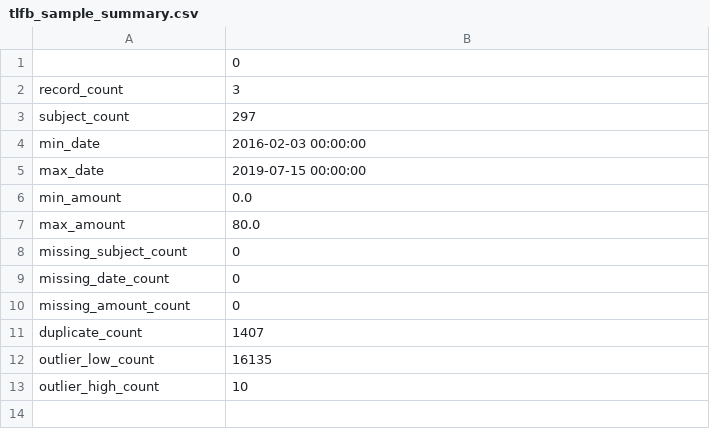
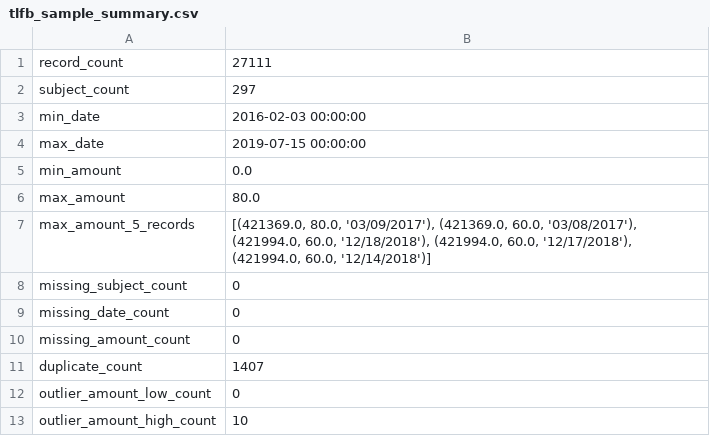
Before and after one commit to ycui1-mda/abstcal, a CSV file: tlfb_sample_summary.csv, drawn as a sheet.

```diff
--- a/tlfb_sample_summary.csv
+++ b/tlfb_sample_summary.csv
@@ -1,3 +1,2 @@
-,0
-record_count,3
+record_count,27111
 subject_count,297
@@ -7,2 +6,3 @@ min_amount,0.0
 max_amount,80.0
+max_amount_5_records,"[(421369.0, 80.0, '03/09/2017'), (421369.0, 60.0, '03/08/2017'), (421994.0, 60.0, '12/18/2018'), (421994.0, 60.0, '12/17/2018'), (421994.0, 60.0, '12/14/2018')]"
 missing_subject_count,0
@@ -11,3 +11,3 @@ missing_amount_count,0
 duplicate_count,1407
-outlier_low_count,16135
-outlier_high_count,10
+outlier_amount_low_count,0
+outlier_amount_high_count,10
```
Also changed, not shown: tlfb_subject_summary.csv, 5 other files.
